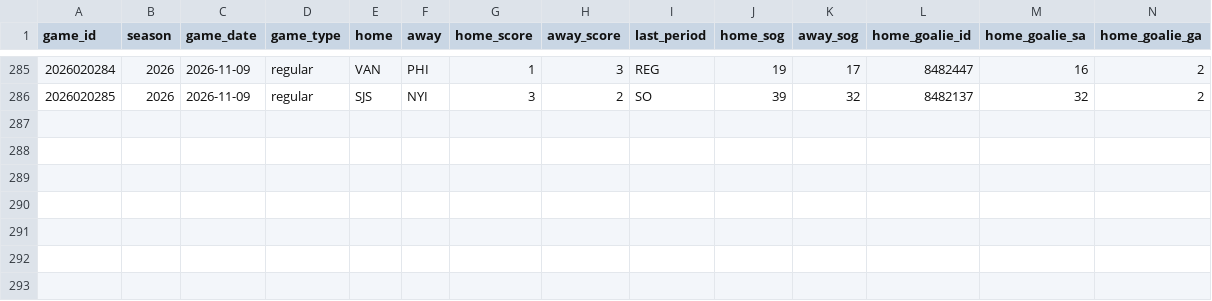
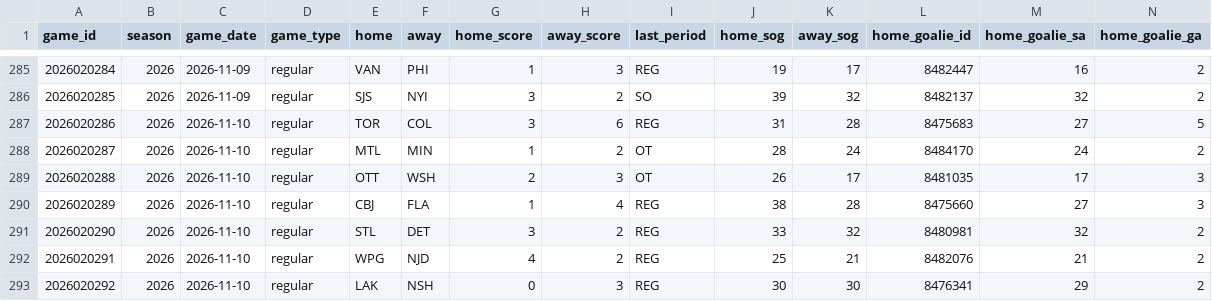
Before and after one commit to lifeisgreat07/NFL-Model-2, a CSV file: data/nhl/history/boxscores_2026.csv, drawn as a sheet; only a part is shown, gaps mark what is left out; rows hold the shown columns only; the diff names each change by its address in the sheet, - before the commit and + after, or states it on an @@ line.

```diff
--- a/data/nhl/history/boxscores_2026.csv
+++ b/data/nhl/history/boxscores_2026.csv
+row 287: 2026020286 | 2026 | 2026-11-10 | regular | TOR | COL | 3 | 6 | REG | 31 | 28 | 8475683 | 27 | 5
+row 288: 2026020287 | 2026 | 2026-11-10 | regular | MTL | MIN | 1 | 2 | OT | 28 | 24 | 8484170 | 24 | 2
+row 289: 2026020288 | 2026 | 2026-11-10 | regular | OTT | WSH | 2 | 3 | OT | 26 | 17 | 8481035 | 17 | 3
+row 290: 2026020289 | 2026 | 2026-11-10 | regular | CBJ | FLA | 1 | 4 | REG | 38 | 28 | 8475660 | 27 | 3
+row 291: 2026020290 | 2026 | 2026-11-10 | regular | STL | DET | 3 | 2 | REG | 33 | 32 | 8480981 | 32 | 2
+row 292: 2026020291 | 2026 | 2026-11-10 | regular | WPG | NJD | 4 | 2 | REG | 25 | 21 | 8482076 | 21 | 2
+row 293: 2026020292 | 2026 | 2026-11-10 | regular | LAK | NSH | 0 | 3 | REG | 30 | 30 | 8476341 | 29 | 2
```
Also changed, not shown: 6 other files.
